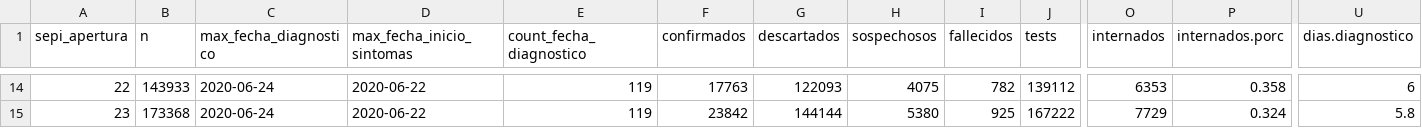
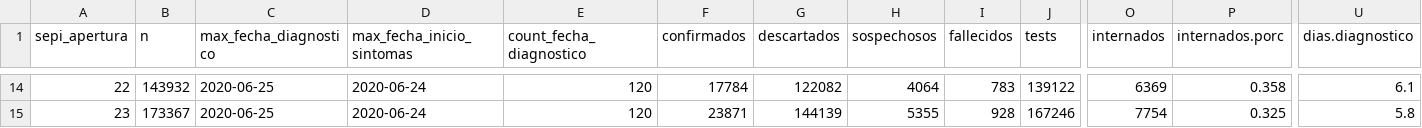
Before and after one commit to rOpenStats/COVID19ARdata, a CSV file: curated/covid19ar_sepi_apertura.csv, drawn as a sheet; only a part is shown, gaps mark what is left out; the diff covers the shown part only; the diff names each change by its address in the sheet, - before the commit and + after, or states it on an @@ line.

```diff
--- a/curated/covid19ar_sepi_apertura.csv
+++ b/curated/covid19ar_sepi_apertura.csv
-B14 (n): 143933
+B14 (n): 143932
-C14:C15 (max_fecha_diagnostico): 2020-06-24
+C14:C15 (max_fecha_diagnostico): 2020-06-25
-D14:D15 (max_fecha_inicio_sintomas): 2020-06-22
+D14:D15 (max_fecha_inicio_sintomas): 2020-06-24
-E14:E15 (count_fecha_diagnostico): 119
+E14:E15 (count_fecha_diagnostico): 120
-F14 (confirmados): 17763
+F14 (confirmados): 17784
-G14 (descartados): 122093
+G14 (descartados): 122082
-H14 (sospechosos): 4075
+H14 (sospechosos): 4064
-I14 (fallecidos): 782
+I14 (fallecidos): 783
-J14 (tests): 139112
+J14 (tests): 139122
-O14 (internados): 6353
+O14 (internados): 6369
-U14 (dias.diagnostico): 6
+U14 (dias.diagnostico): 6.1
-B15 (n): 173368
+B15 (n): 173367
-F15 (confirmados): 23842
+F15 (confirmados): 23871
-G15 (descartados): 144144
+G15 (descartados): 144139
-H15 (sospechosos): 5380
+H15 (sospechosos): 5355
-I15 (fallecidos): 925
+I15 (fallecidos): 928
-J15 (tests): 167222
+J15 (tests): 167246
-O15 (internados): 7729
+O15 (internados): 7754
-P15 (internados.porc): 0.324
+P15 (internados.porc): 0.325
```
Also changed, not shown: 115 edited cells elsewhere in this file, curated/covid19ar_edad.rango-sexo.csv, curated/covid19ar_residencia_provincia_nombre-edad.rango.csv, 3 other files.
